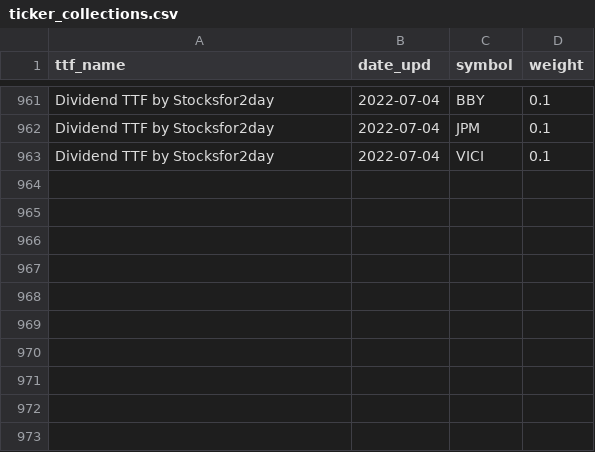
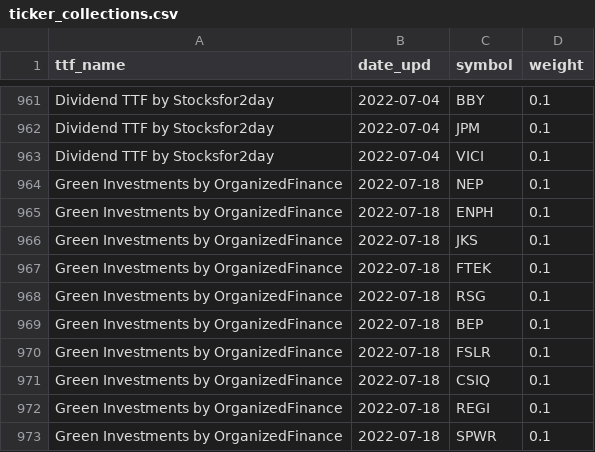
Before and after one commit to gainy-app/gainy, a CSV file: src/meltano/meltano/data/ticker_collections.csv, drawn as a sheet; only a part is shown, gaps mark what is left out; the diff covers the shown part only; the diff names each change by its address in the sheet, - before the commit and + after, or states it on an @@ line.

```diff
--- a/src/meltano/meltano/data/ticker_collections.csv
+++ b/src/meltano/meltano/data/ticker_collections.csv
+row 964: Green Investments by OrganizedFinance | 2022-07-18 | NEP | 0.1
+row 965: Green Investments by OrganizedFinance | 2022-07-18 | ENPH | 0.1
+row 966: Green Investments by OrganizedFinance | 2022-07-18 | JKS | 0.1
+row 967: Green Investments by OrganizedFinance | 2022-07-18 | FTEK | 0.1
+row 968: Green Investments by OrganizedFinance | 2022-07-18 | RSG | 0.1
+row 969: Green Investments by OrganizedFinance | 2022-07-18 | BEP | 0.1
+row 970: Green Investments by OrganizedFinance | 2022-07-18 | FSLR | 0.1
+row 971: Green Investments by OrganizedFinance | 2022-07-18 | CSIQ | 0.1
+row 972: Green Investments by OrganizedFinance | 2022-07-18 | REGI | 0.1
+row 973: Green Investments by OrganizedFinance | 2022-07-18 | SPWR | 0.1
```
Also changed, not shown: 28 edited cells elsewhere in this file, src/meltano/meltano/data/collections.csv, 2 other files.
